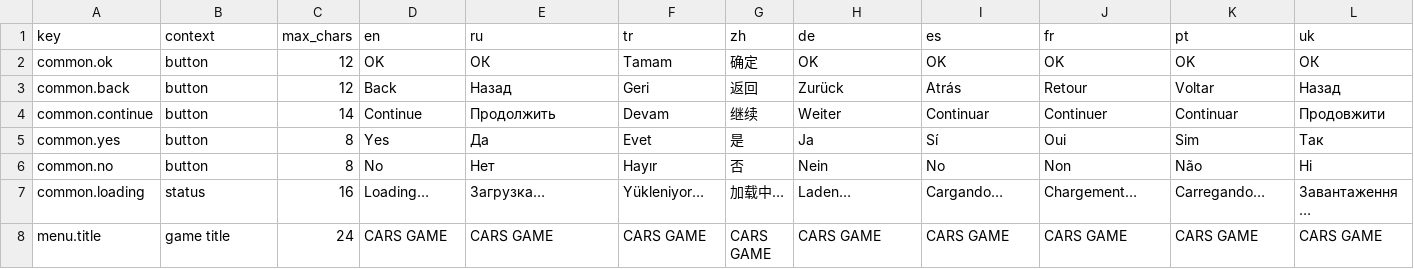
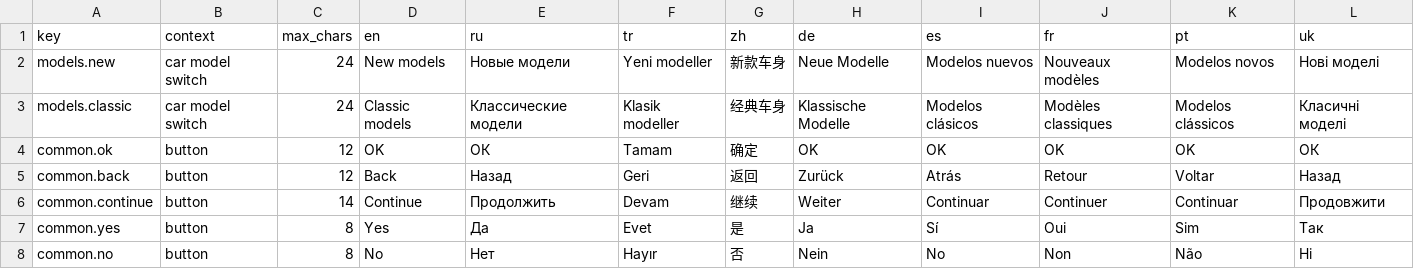
Before and after one commit to yuryjin/CarsGame, a CSV file: Assets/CarsGame/Localization/Source/strings.csv, drawn as a sheet; only a part is shown; the shorter side is filled out with more unchanged rows.

Commit message:
feat(garage): add switchable TripoSR car models
Add four class-specific hulls and a persistent model switch in the menu, garage and race HUD. Apply the selected style to live cars, liveries and ghosts while preserving vehicle physics and progression.

```diff
--- a/Assets/CarsGame/Localization/Source/strings.csv
+++ b/Assets/CarsGame/Localization/Source/strings.csv
@@ -1,2 +1,4 @@
 key,context,max_chars,en,ru,tr,zh,de,es,fr,pt,uk
+models.new,car model switch,24,New models,Новые модели,Yeni modeller,新款车身,Neue Modelle,Modelos nuevos,Nouveaux modèles,Modelos novos,Нові моделі
+models.classic,car model switch,24,Classic models,Классические модели,Klasik modeller,经典车身,Klassische Modelle,Modelos clásicos,Modèles classiques,Modelos clássicos,Класичні моделі
 common.ok,button,12,OK,ОК,Tamam,确定,OK,OK,OK,OK,ОК
```
Also changed, not shown: 44 other files.
